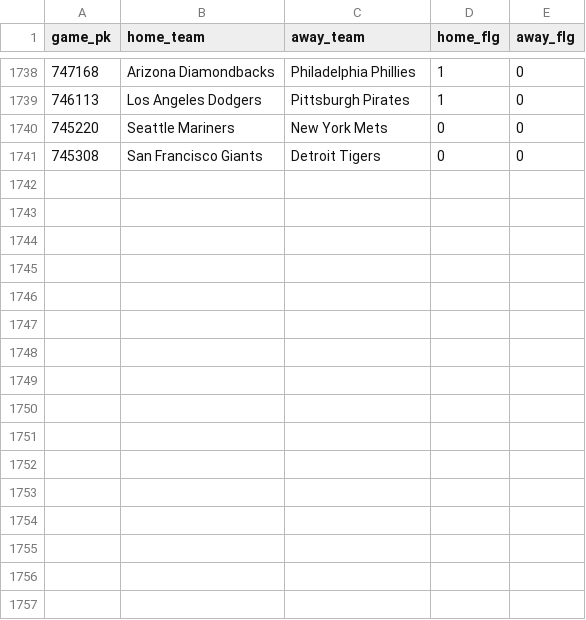
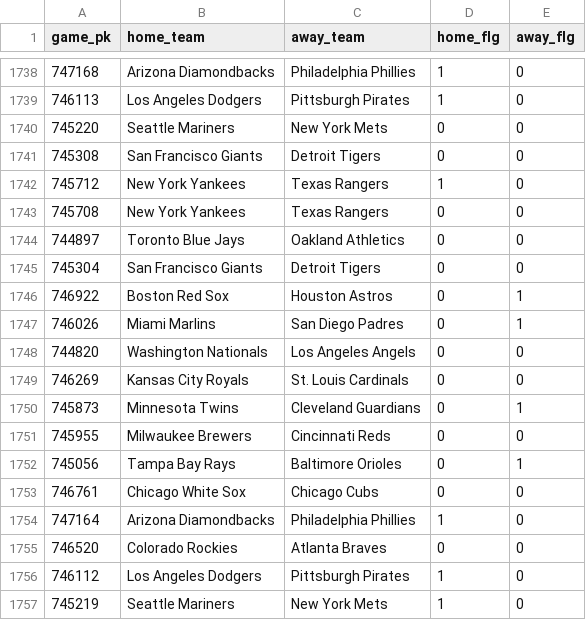
Before and after one commit to chadallison/mlb24, a CSV file: data/first_inning_scores.csv, drawn as a sheet; only a part is shown, gaps mark what is left out; the diff names each change by its address in the sheet, - before the commit and + after, or states it on an @@ line.

```diff
--- a/data/first_inning_scores.csv
+++ b/data/first_inning_scores.csv
+row 1742: 745712 | New York Yankees | Texas Rangers | 1 | 0
+row 1743: 745708 | New York Yankees | Texas Rangers | 0 | 0
+row 1744: 744897 | Toronto Blue Jays | Oakland Athletics | 0 | 0
+row 1745: 745304 | San Francisco Giants | Detroit Tigers | 0 | 0
+row 1746: 746922 | Boston Red Sox | Houston Astros | 0 | 1
+row 1747: 746026 | Miami Marlins | San Diego Padres | 0 | 1
+row 1748: 744820 | Washington Nationals | Los Angeles Angels | 0 | 0
+row 1749: 746269 | Kansas City Royals | St. Louis Cardinals | 0 | 0
+row 1750: 745873 | Minnesota Twins | Cleveland Guardians | 0 | 1
+row 1751: 745955 | Milwaukee Brewers | Cincinnati Reds | 0 | 0
+row 1752: 745056 | Tampa Bay Rays | Baltimore Orioles | 0 | 1
+row 1753: 746761 | Chicago White Sox | Chicago Cubs | 0 | 0
+row 1754: 747164 | Arizona Diamondbacks | Philadelphia Phillies | 1 | 0
+row 1755: 746520 | Colorado Rockies | Atlanta Braves | 0 | 0
+row 1756: 746112 | Los Angeles Dodgers | Pittsburgh Pirates | 1 | 0
+row 1757: 745219 | Seattle Mariners | New York Mets | 1 | 0
```
Also changed, not shown: data/end_games.csv, data/first_scorers.csv, 24 other files.
